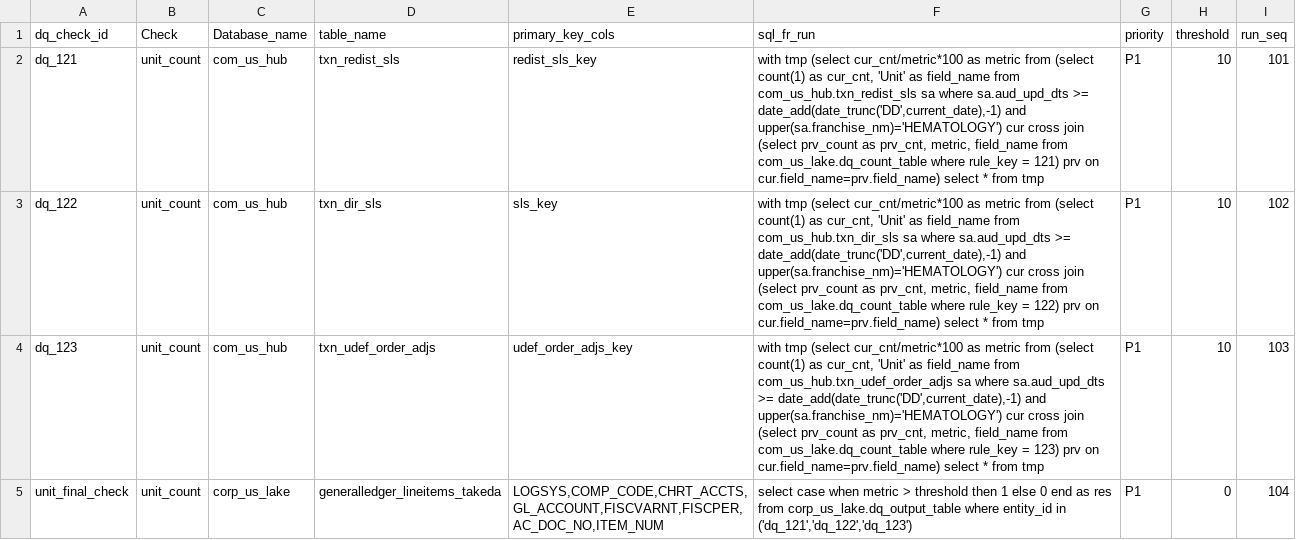
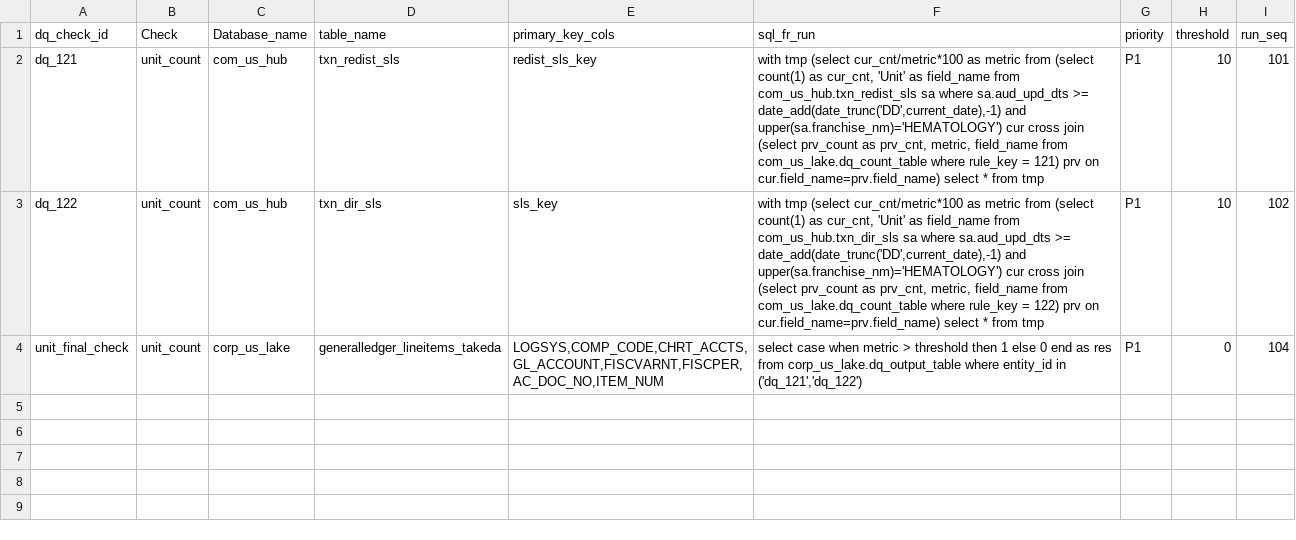
Before and after one commit to takeda-masud/dq-checks, a CSV file: dq_rule_hub_crc.csv, drawn as a sheet.

```diff
--- a/dq_rule_hub_crc.csv
+++ b/dq_rule_hub_crc.csv
@@ -3,3 +3,2 @@ dq_121,unit_count,com_us_hub,txn_redist_sls,redist_sls_key,"with tmp (select cur
 dq_122,unit_count,com_us_hub,txn_dir_sls,sls_key,"with tmp (select cur_cnt/metric*100 as metric from (select count(1) as cur_cnt, 'Unit' as field_name from com_us_hub.txn_dir_sls sa where sa.aud_upd_dts >= date_add(date_trunc('DD',current_date),-1) and upper(sa.franchise_nm)='HEMATOLOGY') cur cross join (select prv_count as prv_cnt, metric, field_name from com_us_lake.dq_count_table where rule_key = 122) prv on cur.field_name=prv.field_name) select * from tmp",P1,10,102
-dq_123,unit_count,com_us_hub,txn_udef_order_adjs,udef_order_adjs_key,"with tmp (select cur_cnt/metric*100 as metric from (select count(1) as cur_cnt, 'Unit' as field_name from com_us_hub.txn_udef_order_adjs sa where sa.aud_upd_dts >= date_add(date_trunc('DD',current_date),-1) and upper(sa.franchise_nm)='HEMATOLOGY') cur cross join (select prv_count as prv_cnt, metric, field_name from com_us_lake.dq_count_table where rule_key = 123) prv on cur.field_name=prv.field_name) select * from tmp",P1,10,103
-unit_final_check,unit_count,corp_us_lake,generalledger_lineitems_takeda,"LOGSYS,COMP_CODE,CHRT_ACCTS,GL_ACCOUNT,FISCVARNT,FISCPER,AC_DOC_NO,ITEM_NUM","select case when metric > threshold then 1 else 0 end as res from corp_us_lake.dq_output_table where entity_id in ('dq_121','dq_122','dq_123')",P1,0,104
+unit_final_check,unit_count,corp_us_lake,generalledger_lineitems_takeda,"LOGSYS,COMP_CODE,CHRT_ACCTS,GL_ACCOUNT,FISCVARNT,FISCPER,AC_DOC_NO,ITEM_NUM","select case when metric > threshold then 1 else 0 end as res from corp_us_lake.dq_output_table where entity_id in ('dq_121','dq_122')",P1,0,104
```
Also changed, not shown: dq_rule_hub.csv, dq_rule_lake_dev.csv.
